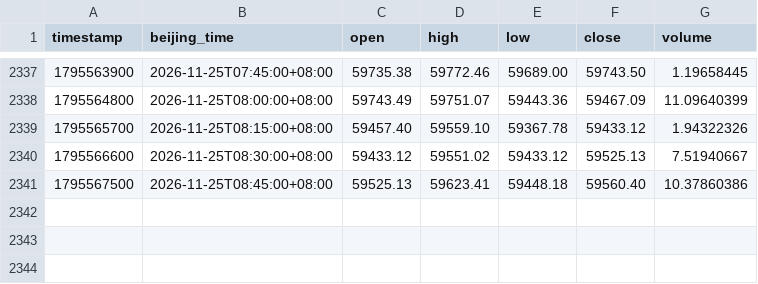
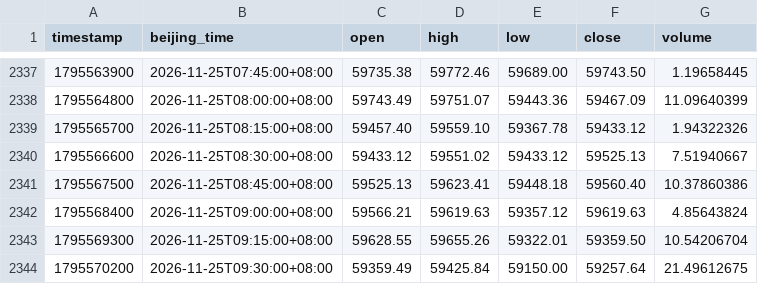
Before and after one commit to lxiaomng-lgtm/btc-kline-data, a CSV file: history/15m/2026-11.csv, drawn as a sheet; only a part is shown, gaps mark what is left out; the diff names each change by its address in the sheet, - before the commit and + after, or states it on an @@ line.

```diff
--- a/history/15m/2026-11.csv
+++ b/history/15m/2026-11.csv
+row 2342: 1795568400 | 2026-11-25T09:00:00+08:00 | 59566.21 | 59619.63 | 59357.12 | 59619.63 | 4.85643824
+row 2343: 1795569300 | 2026-11-25T09:15:00+08:00 | 59628.55 | 59655.26 | 59322.01 | 59359.50 | 10.54206704
+row 2344: 1795570200 | 2026-11-25T09:30:00+08:00 | 59359.49 | 59425.84 | 59150.00 | 59257.64 | 21.49612675
```
Also changed, not shown: 8 other files.
